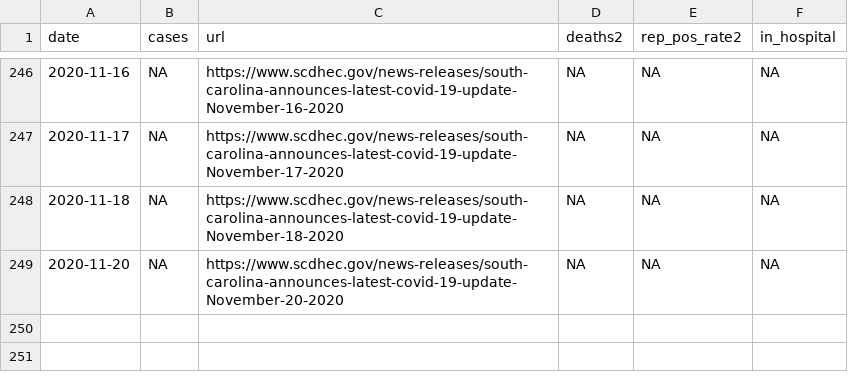
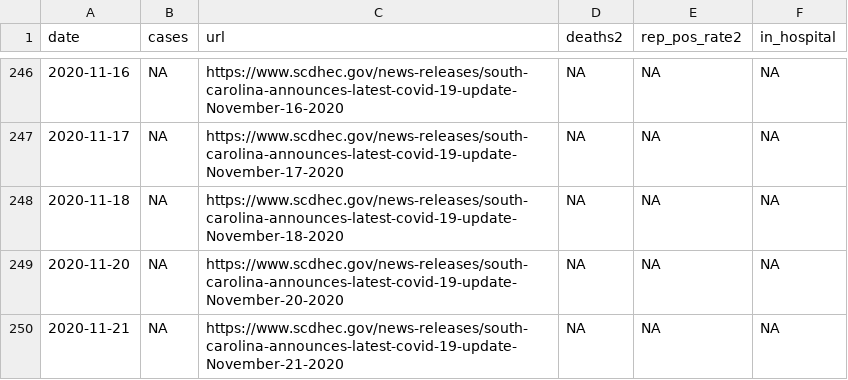
Before and after one commit to jacob-long/SC-COVID-19-Dashboard, a CSV file: dhec_case_data.csv, drawn as a sheet; only a part is shown, gaps mark what is left out.

```diff
--- a/dhec_case_data.csv
+++ b/dhec_case_data.csv
@@ -249 +249,2 @@ date,cases,url,deaths2,rep_pos_rate2,in_hospital
 2020-11-20,NA,https://www.scdhec.gov/news-releases/south-carolina-announces-latest-covid-19-update-November-20-2020,NA,NA,NA
+2020-11-21,NA,https://www.scdhec.gov/news-releases/south-carolina-announces-latest-covid-19-update-November-21-2020,NA,NA,NA
```
Also changed, not shown: 1 other file.
